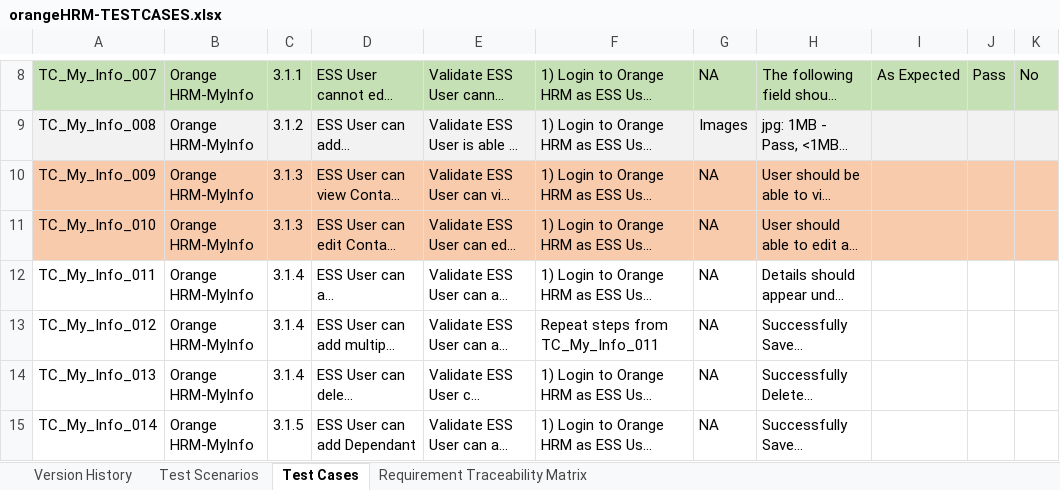
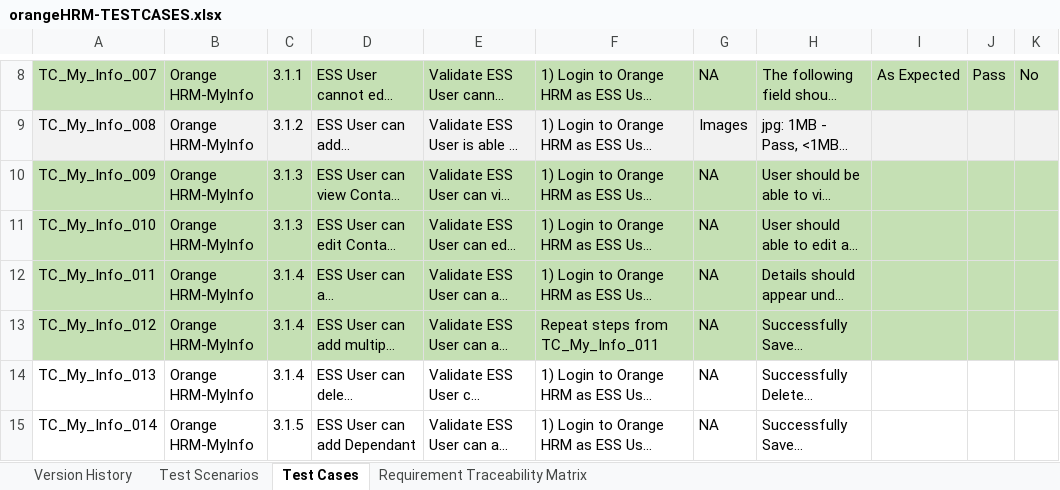
Before and after one commit to maheshkafle/demo-orangehrmlive-cypress, an Excel workbook: orangeHRM-TESTCASES.xlsx, sheet Test Cases, drawn as a sheet; only a part is shown, gaps mark what is left out; long unchanged cells end in …; values as stored, in another font and other column widths than the file's, no borders; the diff names each change by its address in the sheet, - before the commit and + after, or states it on an @@ line.

Commit message:
Added automated tests for testcase 11 and 12

```diff
--- a/orangeHRM-TESTCASES.xlsx (sheet Test Cases)
+++ b/orangeHRM-TESTCASES.xlsx (sheet Test Cases)
-A10:K11 fill: #F8CBAD
+A10:K11 fill: #C5E0B4
-A12:K13 fill: none
+A12:K13 fill: #C5E0B4
```
Also changed, not shown: 3 other files.
